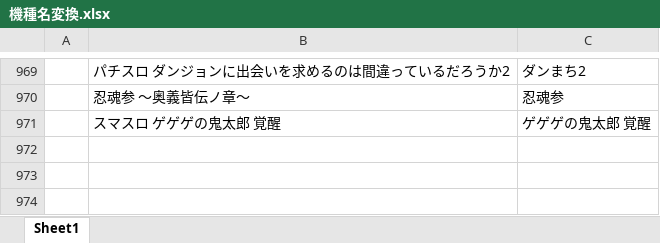
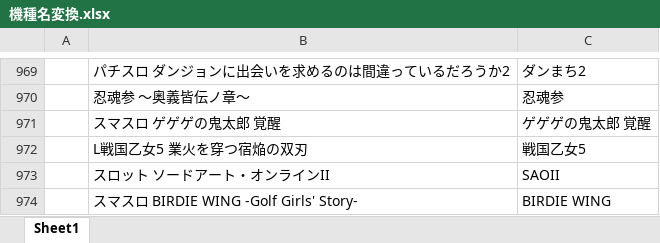
Before and after one commit to tama0520/guild-image-app, an Excel workbook: 機種名変換.xlsx, sheet Sheet1, drawn as a sheet; only a part is shown, gaps mark what is left out; values as stored, in another font and other column widths than the file's, no borders; the diff names each change by its address in the sheet, - before the commit and + after, or states it on an @@ line.

```diff
--- a/機種名変換.xlsx (sheet Sheet1)
+++ b/機種名変換.xlsx (sheet Sheet1)
+row 972:  | L戦国乙女5 業火を穿つ宿焔の双刃 | 戦国乙女5
+row 973:  | スロット ソードアート・オンラインII | SAOII
+row 974:  | スマスロ BIRDIE WING -Golf Girls' Story- | BIRDIE WING
```
Also changed, not shown: 2 other files.
